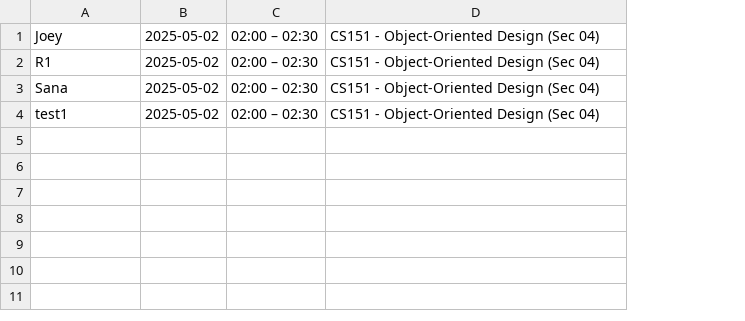
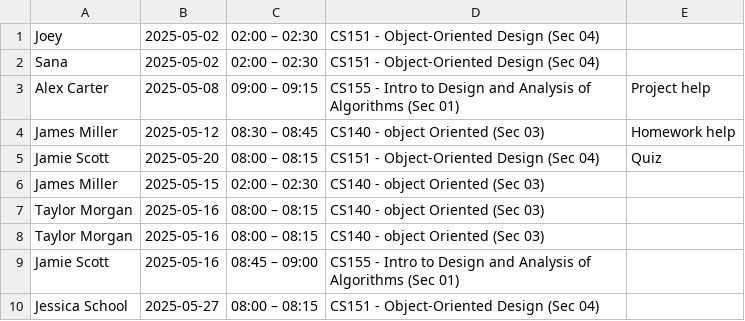
Before and after one commit to Sanaa-3/ProfMeetCS151, a CSV file: src/main/java/s25/cs151/application/DataFiles/scheduled_office_hours.csv, drawn as a sheet; removed rows and columns are numbered as before the commit, all else as after; the diff names each change by its address in the sheet, - before the commit and + after, or states it on an @@ line.

Commit message:
Added appointments

```diff
--- a/src/main/java/s25/cs151/application/DataFiles/scheduled_office_hours.csv
+++ b/src/main/java/s25/cs151/application/DataFiles/scheduled_office_hours.csv
+column E, row 5: Quiz
-row 2: R1 | 2025-05-02 | 02:00 – 02:30 | CS151 - Object-Oriented Design (Sec 04)
+row 3: Alex Carter | 2025-05-08 | 09:00 – 09:15 | CS155 - Intro to Design and Analysis of Algorithms (Sec 01) | Project help
+row 4: James Miller | 2025-05-12 | 08:30 – 08:45 | CS140 - object Oriented (Sec 03) | Homework help
-A5: test1
+A5: Jamie Scott
-B5: 2025-05-02
+B5: 2025-05-20
-C5: 02:00 – 02:30
+C5: 08:00 – 08:15
+row 6: James Miller | 2025-05-15 | 02:00 – 02:30 | CS140 - object Oriented (Sec 03)
+row 7: Taylor Morgan | 2025-05-16 | 08:00 – 08:15 | CS140 - object Oriented (Sec 03)
+row 8: Taylor Morgan | 2025-05-16 | 08:00 – 08:15 | CS140 - object Oriented (Sec 03)
+row 9: Jamie Scott | 2025-05-16 | 08:45 – 09:00 | CS155 - Intro to Design and Analysis of Algorithms (Sec 01)
+row 10: Jessica School | 2025-05-27 | 08:00 – 08:15 | CS151 - Object-Oriented Design (Sec 04)
```
